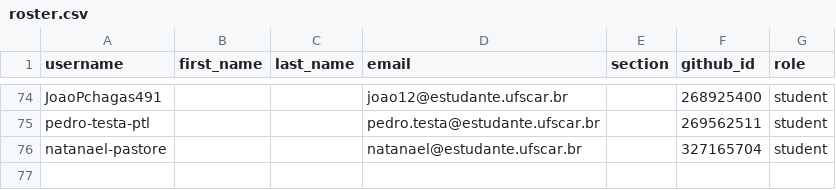
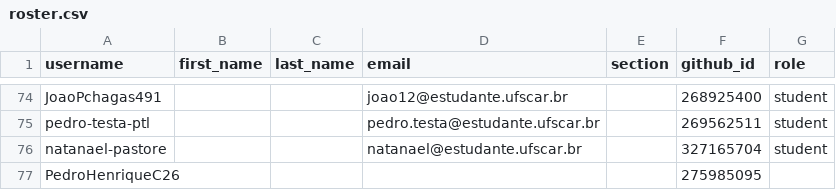
Before and after one commit to DC-UFSCar/classroom50, a CSV file: aoc2026s2/roster.csv, drawn as a sheet; only a part is shown, gaps mark what is left out.

Commit message:
[Classroom 50] Add student: aoc2026s2/PedroHenriqueC26

```diff
--- a/aoc2026s2/roster.csv
+++ b/aoc2026s2/roster.csv
@@ -76 +76,2 @@ pedro-testa-ptl,,,pedro.testa@estudante.ufscar.br,,269562511,student
 natanael-pastore,,,natanael@estudante.ufscar.br,,327165704,student
+PedroHenriqueC26,,,,,275985095,
```
